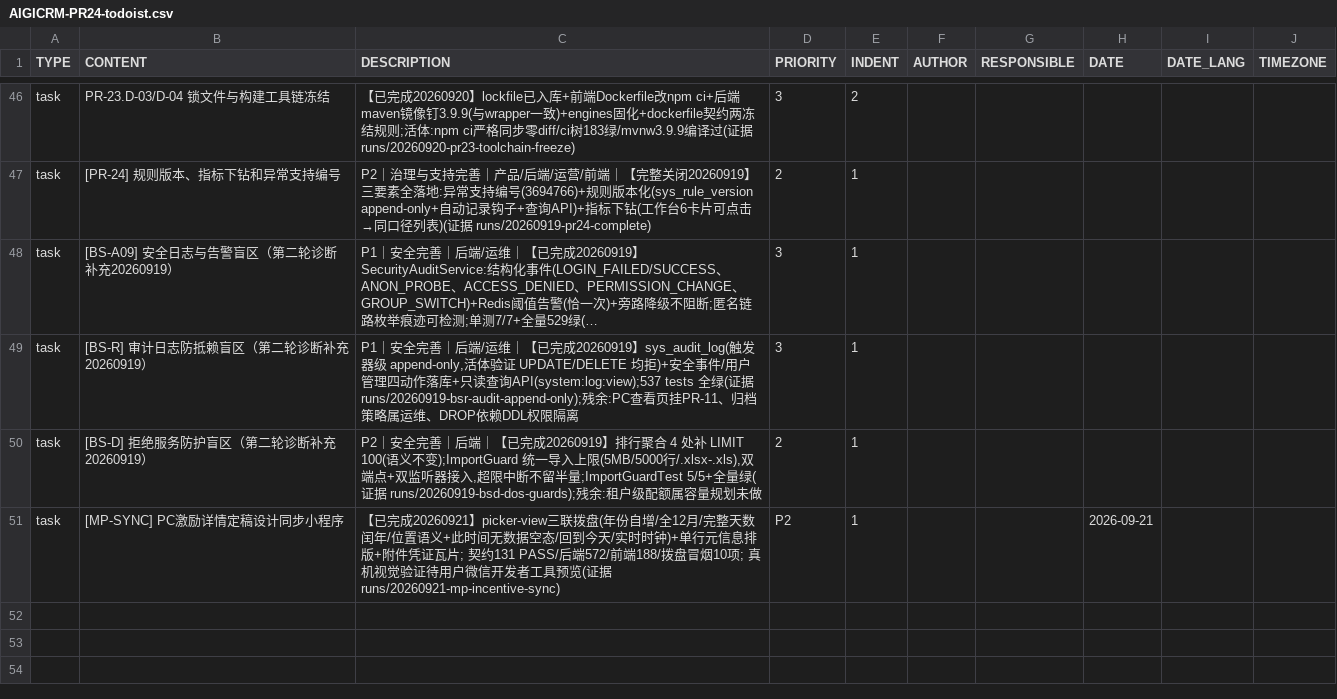
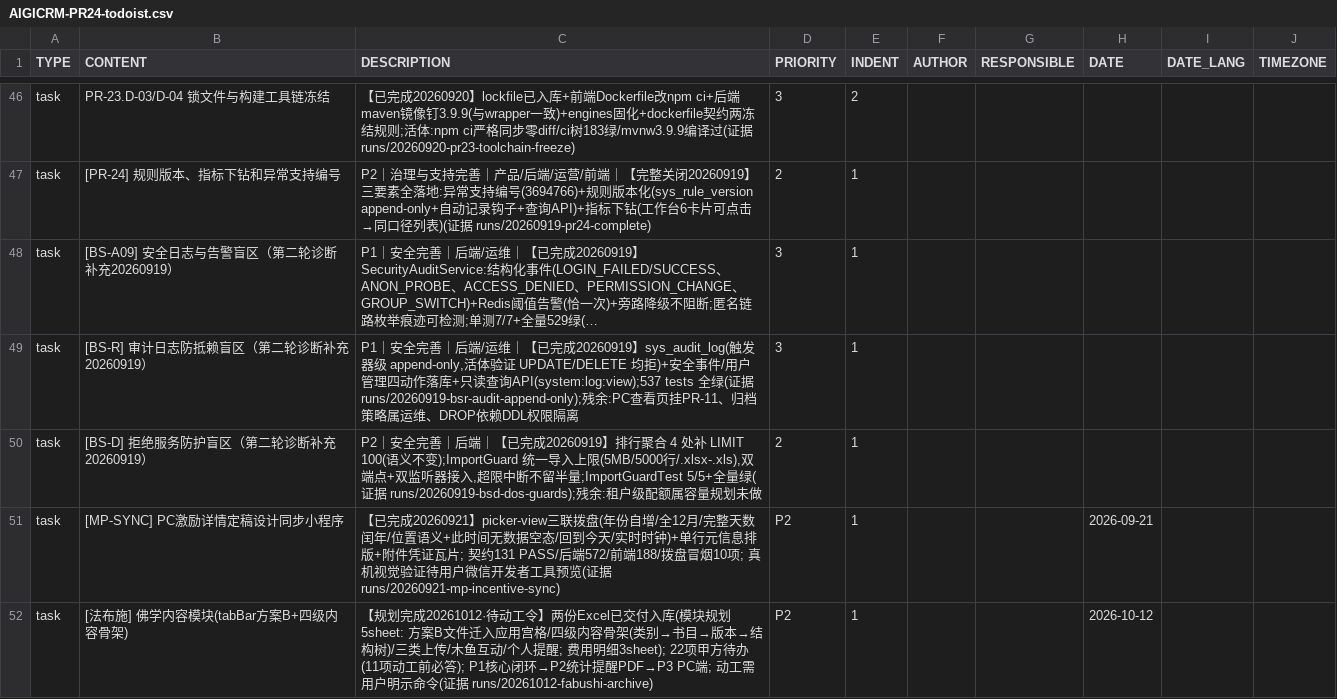
Before and after one commit to Eastdongjun/AigiCRM, a CSV file: 00-项目管理/AIGICRM-PR24-todoist.csv, drawn as a sheet; only a part is shown, gaps mark what is left out; long unchanged cells end in …; the diff names each change by its address in the sheet, - before the commit and + after, or states it on an @@ line.

Commit message:
docs(planning): 法布施模块规划产物收编入库 —— 两份Excel(模块规划5sheet: tabBar方案B/四级内容骨架/三类上传/木鱼互动/个人提醒; 费用明细3sheet)由会话产物转项目资产; CSV登记【规划完成20261012·待动工令】(22项甲方待办, 11项动工前必答); 动工需用户明示命令

```diff
--- a/00-项目管理/AIGICRM-PR24-todoist.csv
+++ b/00-项目管理/AIGICRM-PR24-todoist.csv
+row 52: task | [法布施] 佛学内容模块(tabBar方案B+四级内容骨架) | 【规划完成20261012·待动工令】两份Excel已交付入库(模块规划5sheet: 方案B文件迁入应用宫格/四级内容骨架(类别→书目→版本→结构树)/三类上传/木鱼互动/个人提醒; 费用明细3sheet); 22项甲方待办(11项动工前必答); P1核心闭环→P2统计提醒PDF→P3 PC端; 动工需用户明示命令(证据 runs/20261012-fabushi-archive) | P2 | 1 |  |  | 2026-10-12
```
Also changed, not shown: 2 other files.
